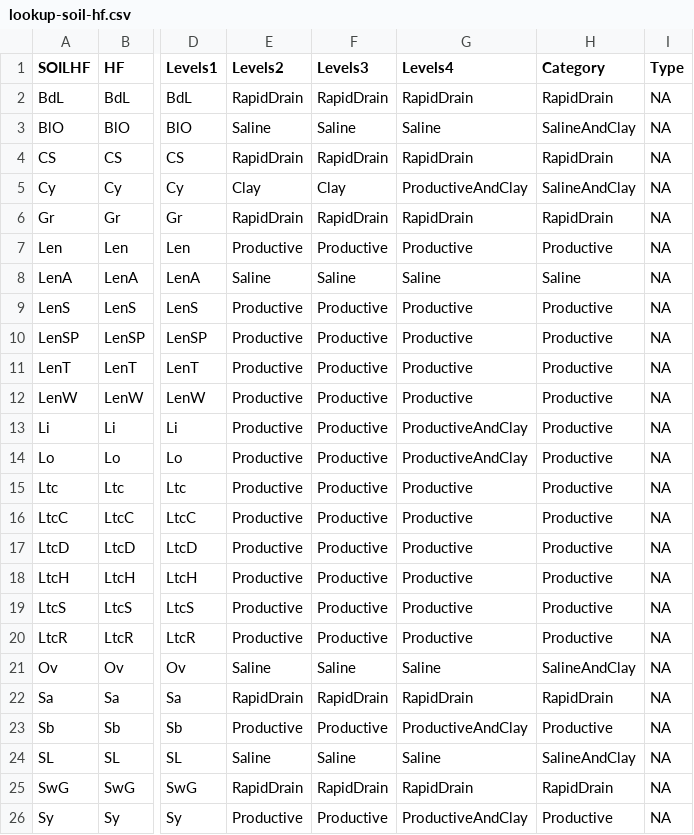
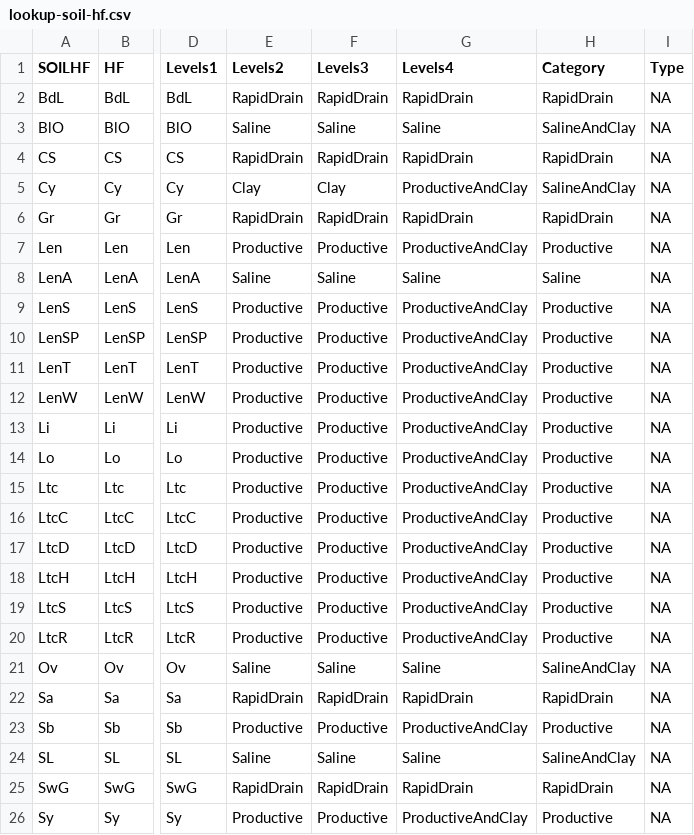
Before and after one commit to psolymos/abmianalytics, a CSV file: lookup/lookup-soil-hf.csv, drawn as a sheet; only a part is shown, gaps mark what is left out; the diff names each change by its address in the sheet, - before the commit and + after, or states it on an @@ line.

```diff
--- a/lookup/lookup-soil-hf.csv
+++ b/lookup/lookup-soil-hf.csv
-G7 (Levels4): Productive
+G7 (Levels4): ProductiveAndClay
-G9:G12 (Levels4): Productive
+G9:G12 (Levels4): ProductiveAndClay
-G15:G20 (Levels4): Productive
+G15:G20 (Levels4): ProductiveAndClay
```
Also changed, not shown: lookup/lookup-soil.csv, lookup/lookup-veg-hf-age.csv.
